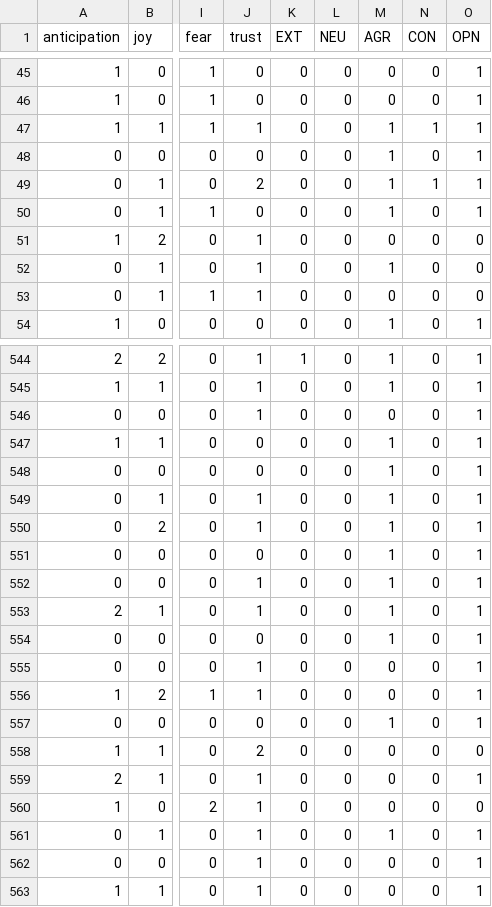
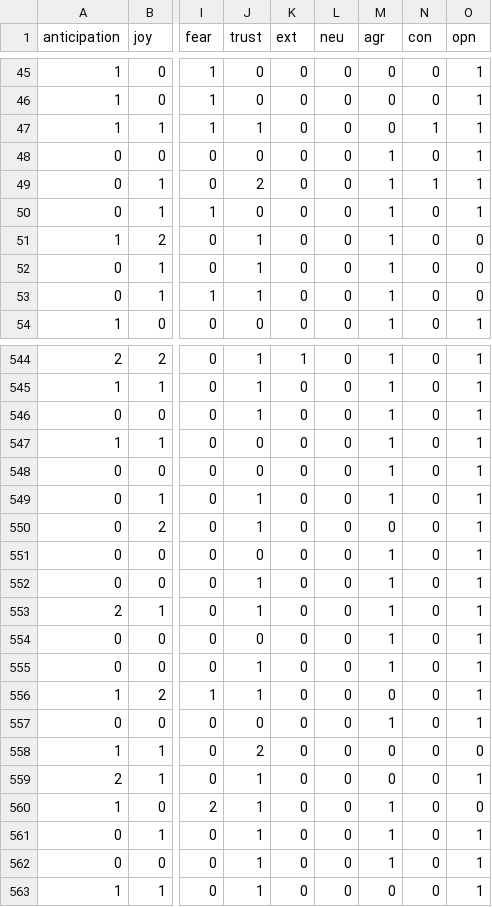
Before and after one commit to changyeli/traitsPredictor, a CSV file: predict/EmmaWatson.csv, drawn as a sheet; only a part is shown, gaps mark what is left out; the diff covers the shown part only; the diff names each change by its address in the sheet, - before the commit and + after, or states it on an @@ line.

```diff
--- a/predict/EmmaWatson.csv
+++ b/predict/EmmaWatson.csv
-K1: EXT
+K1: ext
-L1: NEU
+L1: neu
-M1: AGR
+M1: agr
-N1: CON
+N1: con
-O1: OPN
+O1: opn
-M47 (agr): 1
+M47 (agr): 0
-M51 (agr): 0
+M51 (agr): 1
-M53 (agr): 0
+M53 (agr): 1
-M546 (agr): 0
+M546 (agr): 1
-M550 (agr): 1
+M550 (agr): 0
-M555 (agr): 0
+M555 (agr): 1
-M560 (agr): 0
+M560 (agr): 1
-M562 (agr): 0
+M562 (agr): 1
```
Also changed, not shown: 123 edited cells elsewhere in this file, predict/BillGates.csv, predict/ConanOBrien.csv, 14 other files.
